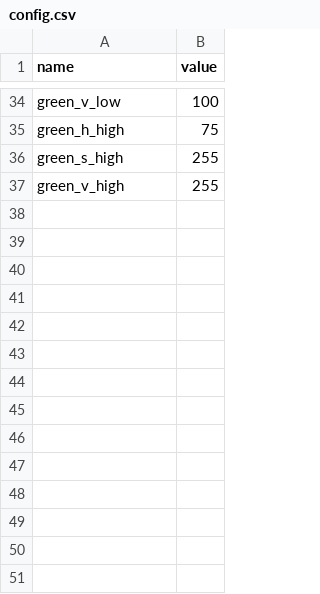
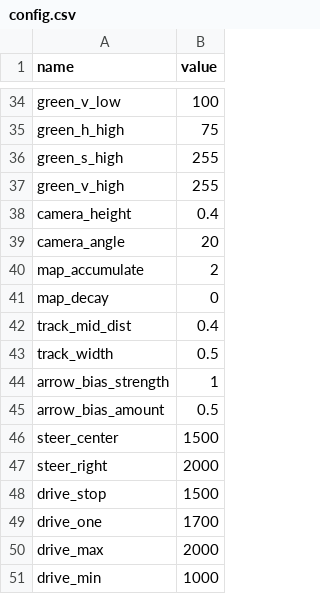
Before and after one commit to OliverW10/drc-2023, a CSV file: config.csv, drawn as a sheet; only a part is shown, gaps mark what is left out; the diff names each change by its address in the sheet, - before the commit and + after, or states it on an @@ line.

Commit message:
drive by pwm, use config more

```diff
--- a/config.csv
+++ b/config.csv
+row 38: camera_height | 0.4
+row 39: camera_angle | 20
+row 40: map_accumulate | 2
+row 41: map_decay | 0
+row 42: track_mid_dist | 0.4
+row 43: track_width | 0.5
+row 44: arrow_bias_strength | 1
+row 45: arrow_bias_amount | 0.5
+row 46: steer_center | 1500
+row 47: steer_right | 2000
+row 48: drive_stop | 1500
+row 49: drive_one | 1700
+row 50: drive_max | 2000
+row 51: drive_min | 1000
```
Also changed, not shown: 16 other files.
